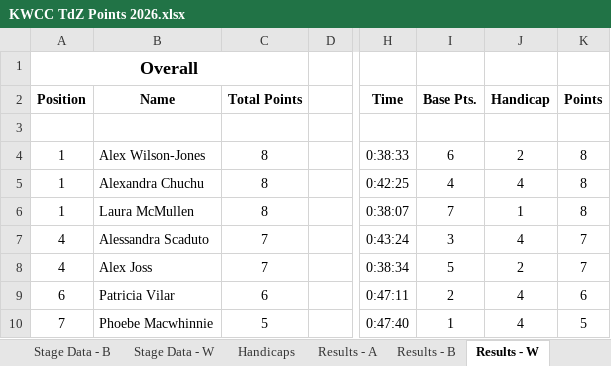
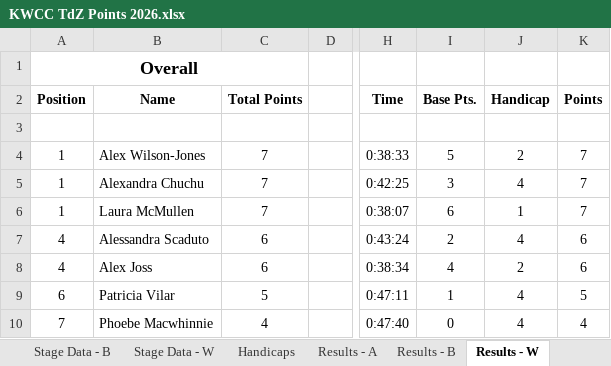
Before and after one commit to revisionist/random, an Excel workbook: Cycling/KWCC - TdZ/2026/KWCC TdZ Points 2026.xlsx, sheet Results - W, drawn as a sheet; only a part is shown, gaps mark what is left out; values as stored, in another font and other column widths than the file's, no borders; the diff names each change by its address in the sheet, - before the commit and + after, or states it on an @@ line.

```diff
--- a/Cycling/KWCC - TdZ/2026/KWCC TdZ Points 2026.xlsx (sheet Results - W)
+++ b/Cycling/KWCC - TdZ/2026/KWCC TdZ Points 2026.xlsx (sheet Results - W)
-C4:C6: 8
+C4:C6: 7
-I4: 6
+I4: 5
-K4:K6: 8
+K4:K6: 7
-I5: 4
+I5: 3
-I6: 7
+I6: 6
-C7:C8: 7
+C7:C8: 6
-I7: 3
+I7: 2
-K7:K8: 7
+K7:K8: 6
-I8: 5
+I8: 4
-C9: 6
+C9: 5
-I9: 2
+I9: 1
-K9: 6
+K9: 5
-C10: 5
+C10: 4
-I10: 1
+I10: 0
-K10: 5
+K10: 4
```
Also changed, not shown: sheet Results - S1, sheet Results - B, sheet Results - A, sheet Stage Data - B, sheet Stage Data - A, sheet Stage Data - W, 1 more sheet, formulas that keep their value, 2 other files.
